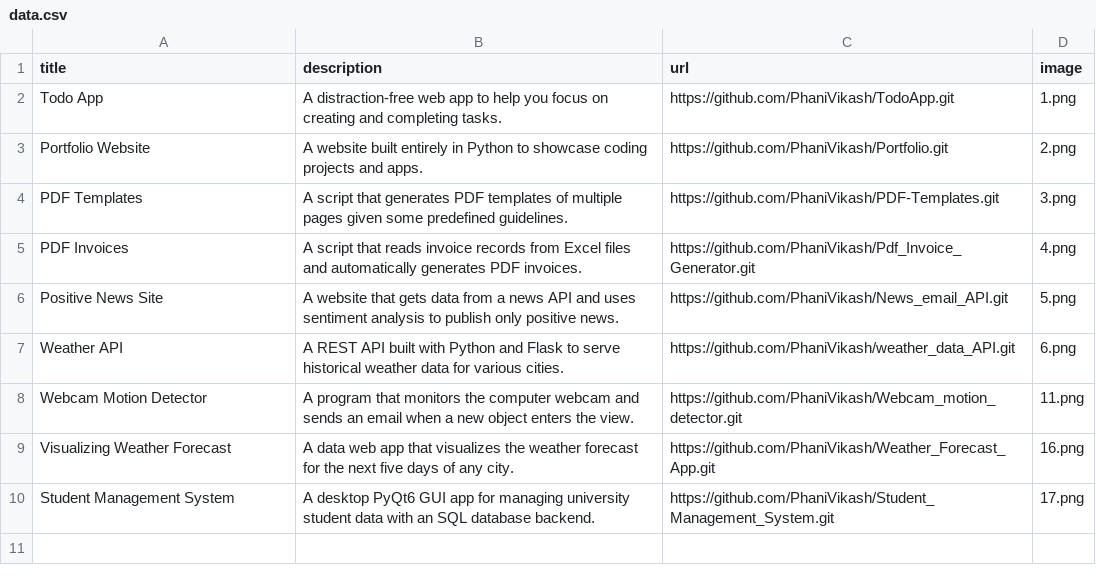
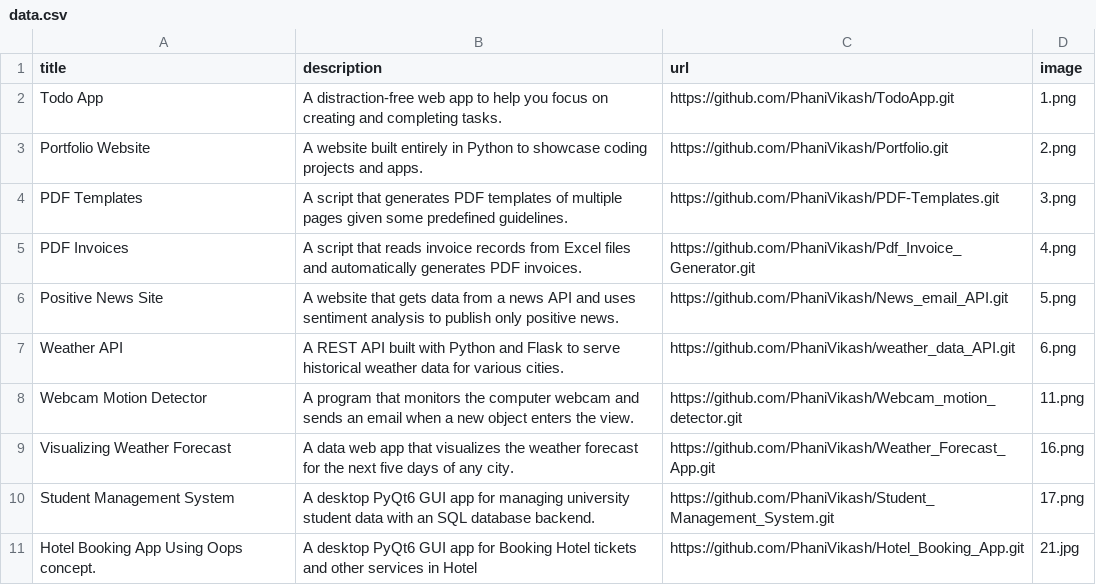
Before and after one commit to PhaniVikash/My_Portfolio, a CSV file: data.csv, drawn as a sheet.

```diff
--- a/data.csv
+++ b/data.csv
@@ -10 +10,2 @@ Visualizing Weather Forecast;A data web app that visualizes the weather forecast
 Student Management System;A desktop PyQt6 GUI app for managing university student data with an SQL database backend.;https://github.com/PhaniVikash/Student_Management_System.git;17.png
+Hotel Booking App Using Oops concept.;A desktop PyQt6 GUI app for Booking Hotel tickets and other services in Hotel;https://github.com/PhaniVikash/Hotel_Booking_App.git;21.jpg
```
Also changed, not shown: 1 other file.
